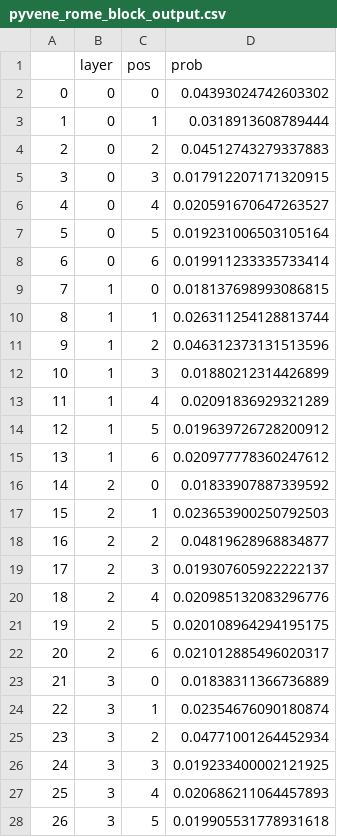
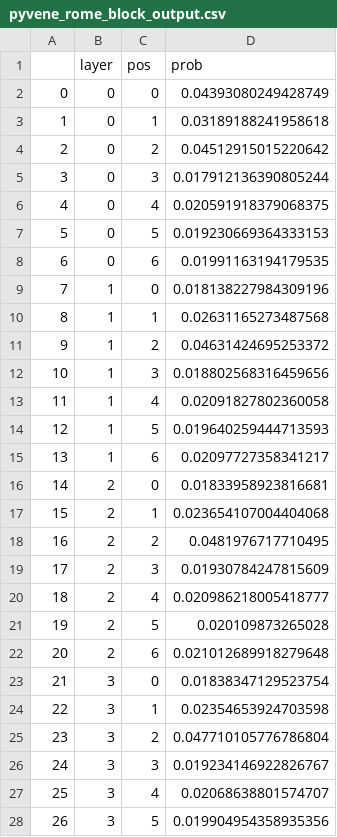
Before and after one commit to tatami-galaxy/Caricatures, a CSV file: experiments/pyvene/tutorials/advanced_tutorials/tutorial_data/pyvene_rome_block_output.csv, drawn as a sheet; only a part is shown; the diff covers the shown part only.

```diff
--- a/experiments/pyvene/tutorials/advanced_tutorials/tutorial_data/pyvene_rome_block_output.csv
+++ b/experiments/pyvene/tutorials/advanced_tutorials/tutorial_data/pyvene_rome_block_output.csv
@@ -1,28 +1,28 @@
 ,layer,pos,prob
-0,0,0,0.04393024742603302
-1,0,1,0.0318913608789444
-2,0,2,0.04512743279337883
-3,0,3,0.017912207171320915
-4,0,4,0.020591670647263527
-5,0,5,0.019231006503105164
-6,0,6,0.019911233335733414
-7,1,0,0.018137698993086815
-8,1,1,0.026311254128813744
-9,1,2,0.046312373131513596
-10,1,3,0.01880212314426899
-11,1,4,0.02091836929321289
-12,1,5,0.019639726728200912
-13,1,6,0.020977778360247612
-14,2,0,0.01833907887339592
-15,2,1,0.023653900250792503
-16,2,2,0.04819628968834877
-17,2,3,0.019307605922222137
-18,2,4,0.020985132083296776
-19,2,5,0.020108964294195175
-20,2,6,0.021012885496020317
-21,3,0,0.01838311366736889
-22,3,1,0.02354676090180874
-23,3,2,0.04771001264452934
-24,3,3,0.019233400002121925
-25,3,4,0.020686211064457893
-26,3,5,0.019905531778931618
+0,0,0,0.04393080249428749
+1,0,1,0.03189188241958618
+2,0,2,0.04512915015220642
+3,0,3,0.017912136390805244
+4,0,4,0.020591918379068375
+5,0,5,0.019230669364333153
+6,0,6,0.01991163194179535
+7,1,0,0.018138227984309196
+8,1,1,0.02631165273487568
+9,1,2,0.04631424695253372
+10,1,3,0.018802568316459656
+11,1,4,0.02091827802360058
+12,1,5,0.019640259444713593
+13,1,6,0.02097727358341217
+14,2,0,0.01833958923816681
+15,2,1,0.023654107004404068
+16,2,2,0.0481976717710495
+17,2,3,0.01930784247815609
+18,2,4,0.020986218005418777
+19,2,5,0.020109873265028
+20,2,6,0.021012689918279648
+21,3,0,0.01838347129523754
+22,3,1,0.02354653924703598
+23,3,2,0.047710105776786804
+24,3,3,0.019234146922826767
+25,3,4,0.02068638801574707
+26,3,5,0.019904954358935356
```
Also changed, not shown: 57 edited cells elsewhere in this file, experiments/pyvene/tutorials/advanced_tutorials/tutorial_data/pyvene_rome_attention_output.csv, experiments/pyvene/tutorials/advanced_tutorials/tutorial_data/pyvene_rome_mlp_activation.csv, 4 other files.
